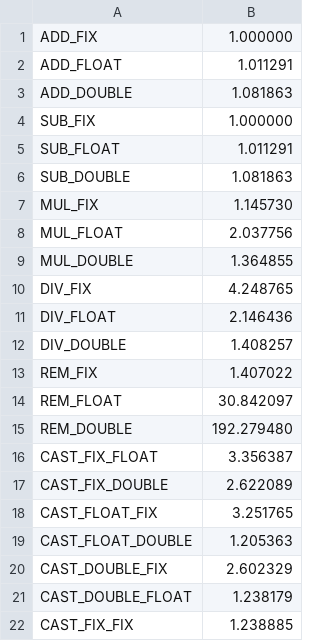
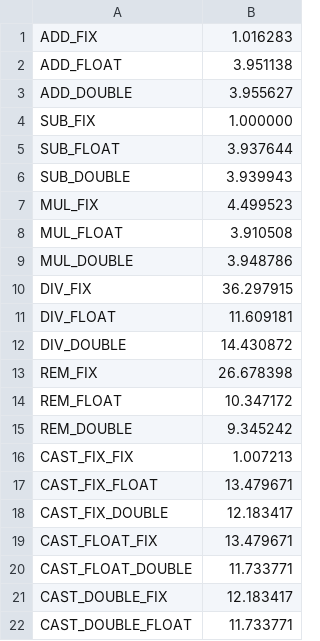
Before and after one commit to TAFFO-org/TAFFO, a CSV file: tool/taffo/ILP/cost/i5-8259U.csv, drawn as a sheet; removed rows and columns are numbered as before the commit, all else as after; the diff names each change by its address in the sheet, - before the commit and + after, or states it on an @@ line.

```diff
--- a/tool/taffo/ILP/cost/i5-8259U.csv
+++ b/tool/taffo/ILP/cost/i5-8259U.csv
-B1: 1.000000
+B1: 1.016283
-B2: 1.011291
+B2: 3.951138
-B3: 1.081863
+B3: 3.955627
-B5: 1.011291
+B5: 3.937644
-B6: 1.081863
+B6: 3.939943
-B7: 1.145730
+B7: 4.499523
-B8: 2.037756
+B8: 3.910508
-B9: 1.364855
+B9: 3.948786
-B10: 4.248765
+B10: 36.297915
-B11: 2.146436
+B11: 11.609181
-B12: 1.408257
+B12: 14.430872
-B13: 1.407022
+B13: 26.678398
-B14: 30.842097
+B14: 10.347172
-B15: 192.279480
+B15: 9.345242
+row 16: CAST_FIX_FIX | 1.007213
-B17: 3.356387
+B17: 13.479671
-B18: 2.622089
+B18: 12.183417
-B19: 3.251765
+B19: 13.479671
-B20: 1.205363
+B20: 11.733771
-B21: 2.602329
+B21: 12.183417
-B22: 1.238179
+B22: 11.733771
-row 22: CAST_FIX_FIX | 1.238885
```
Also changed, not shown: tool/taffo/ILP/cost/antarex.csv, tool/taffo/ILP/cost/stm32.csv, 1 other file.
